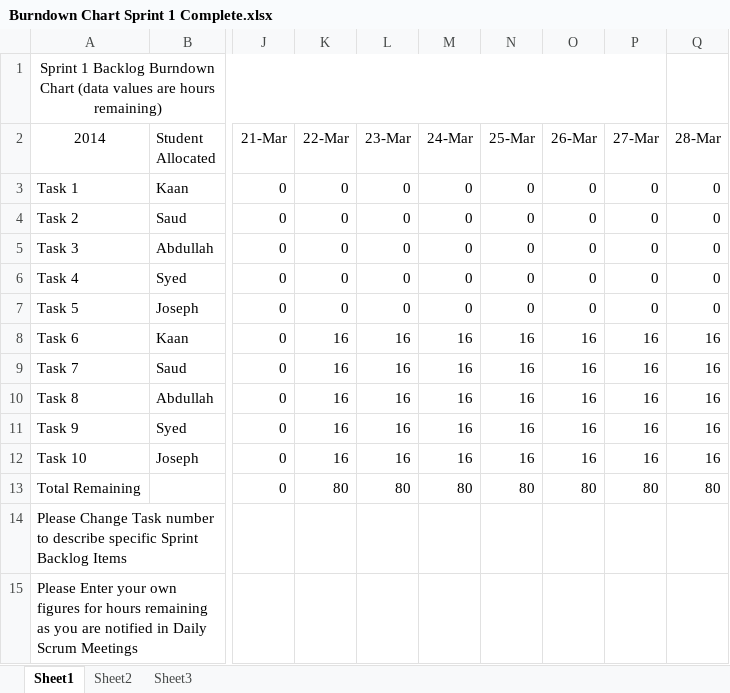
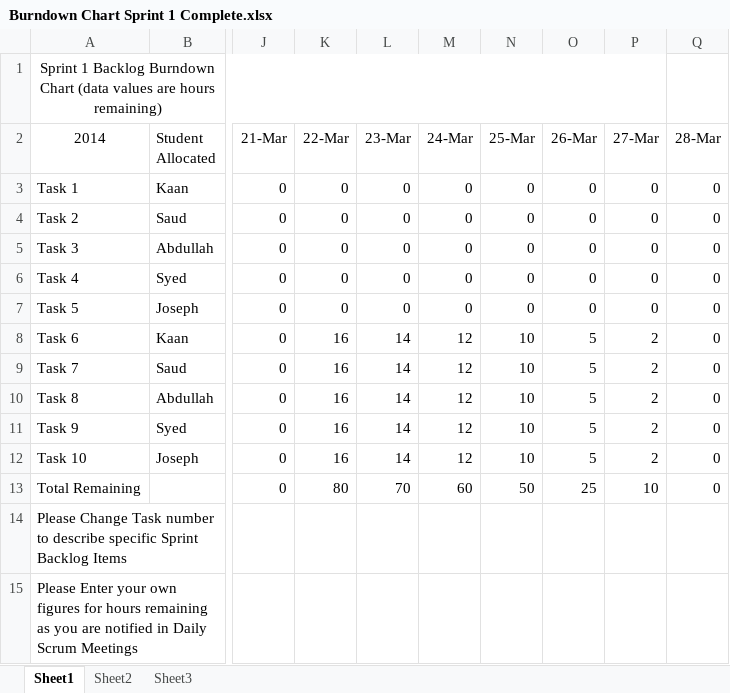
Before and after one commit to JosephSalmond/INB201, an Excel workbook: Documentation/Burndown Chart Sprint 1 Complete.xlsx, sheet Sheet1, drawn as a sheet; only a part is shown, gaps mark what is left out; values as stored, in another font and other column widths than the file's, no borders; charts and pictures not drawn; the diff names each change by its address in the sheet, - before the commit and + after, or states it on an @@ line.

Commit message:
burndown 1 used doge

```diff
--- a/Documentation/Burndown Chart Sprint 1 Complete.xlsx (sheet Sheet1)
+++ b/Documentation/Burndown Chart Sprint 1 Complete.xlsx (sheet Sheet1)
-L8:L12 (23-Mar): 16
+L8:L12 (23-Mar): 14
-M8:M12 (24-Mar): 16
+M8:M12 (24-Mar): 12
-N8:N12 (25-Mar): 16
+N8:N12 (25-Mar): 10
-O8:O12 (26-Mar): 16
+O8:O12 (26-Mar): 5
-P8:P12 (27-Mar): 16
+P8:P12 (27-Mar): 2
-Q8:Q12 (28-Mar): 16
+Q8:Q12 (28-Mar): 0
-L13 (23-Mar): 80
+L13 (23-Mar): 70
-M13 (24-Mar): 80
+M13 (24-Mar): 60
-N13 (25-Mar): 80
+N13 (25-Mar): 50
-O13 (26-Mar): 80
+O13 (26-Mar): 25
-P13 (27-Mar): 80
+P13 (27-Mar): 10
-Q13 (28-Mar): 80
+Q13 (28-Mar): 0
```
Also changed, not shown: charts or pictures.
